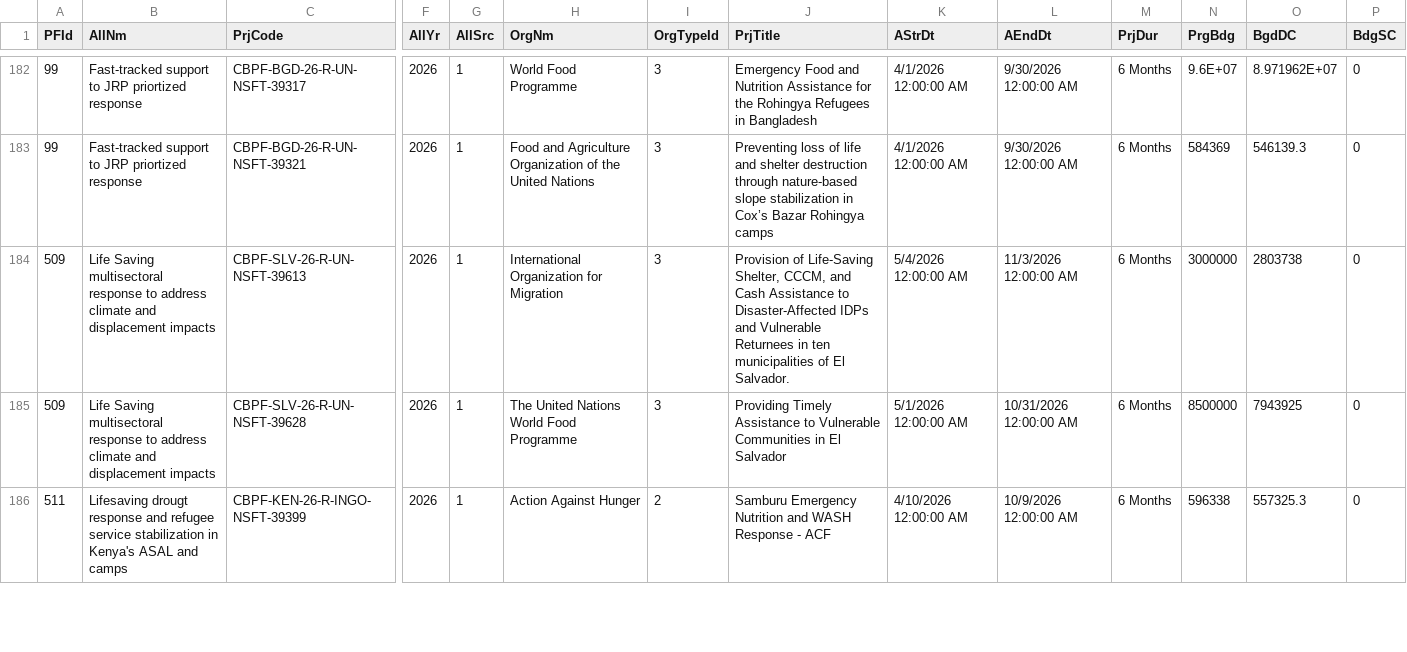
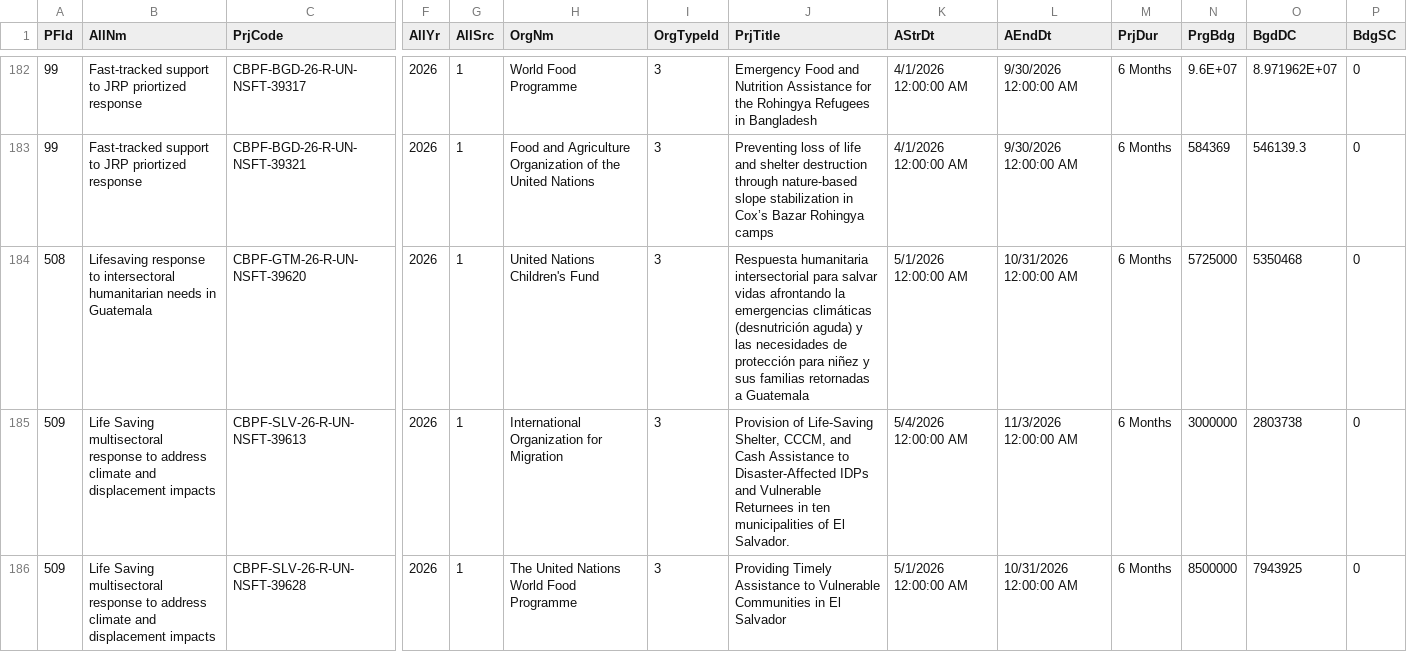
Before and after one commit to CBPFGMS/cbpfgms-data, a CSV file: utils/FT_allocations_overview_static/data/ProjectSummaryV2_2026.csv, drawn as a sheet; only a part is shown, gaps mark what is left out; the shorter side is filled out with more unchanged rows; rows hold the shown columns only; the diff covers the shown part only; the diff names each change by its address in the sheet, - before the commit and + after, or states it on an @@ line.

```diff
--- a/utils/FT_allocations_overview_static/data/ProjectSummaryV2_2026.csv
+++ b/utils/FT_allocations_overview_static/data/ProjectSummaryV2_2026.csv
+row 184: 508 | Lifesaving response to intersectoral humanitarian needs in Guatemala | CBPF-GTM-26-R-UN-NSFT-39620 | 2026 | 1 | United Nations Children's Fund | 3 | Respuesta humanitaria intersectorial para salvar vidas afrontando la emergencias climáticas (desnutrición aguda) y las necesidades de protección para niñez y sus familias retornadas a Guatemala | 5/1/2026 12:00:00 AM | 10/31/2026 12:00:00 AM | 6 Months | 5725000 | 5350468 | 0
```
Also changed, not shown: 1 added row and 4 edited cells elsewhere in this file, 1 other file.
